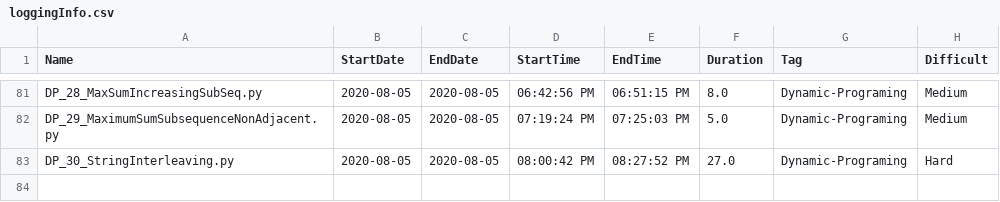
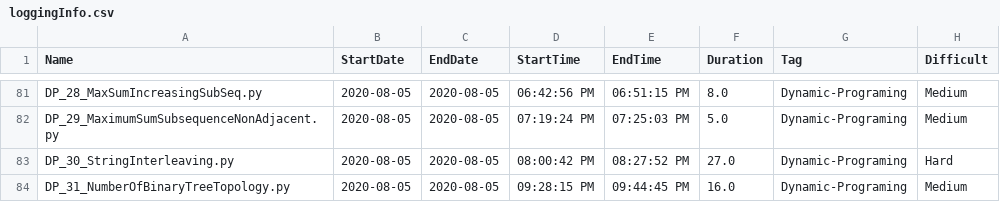
Before and after one commit to Omkar02/FAANG, a CSV file: loggingInfo.csv, drawn as a sheet; only a part is shown, gaps mark what is left out; the diff names each change by its address in the sheet, - before the commit and + after, or states it on an @@ line.

```diff
--- a/loggingInfo.csv
+++ b/loggingInfo.csv
+row 84: DP_31_NumberOfBinaryTreeTopology.py | 2020-08-05 | 2020-08-05 | 09:28:15 PM | 09:44:45 PM | 16.0 | Dynamic-Programing | Medium
```
Also changed, not shown: 2 other files.
